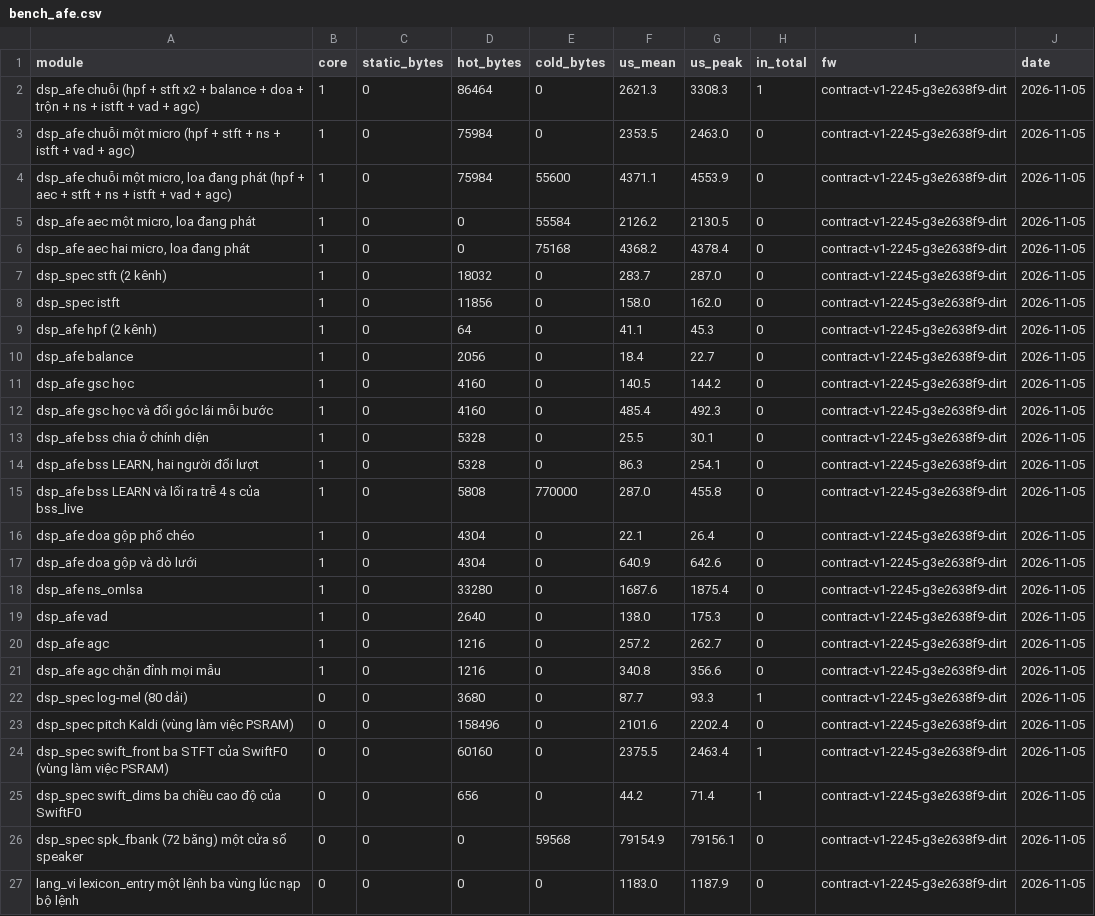
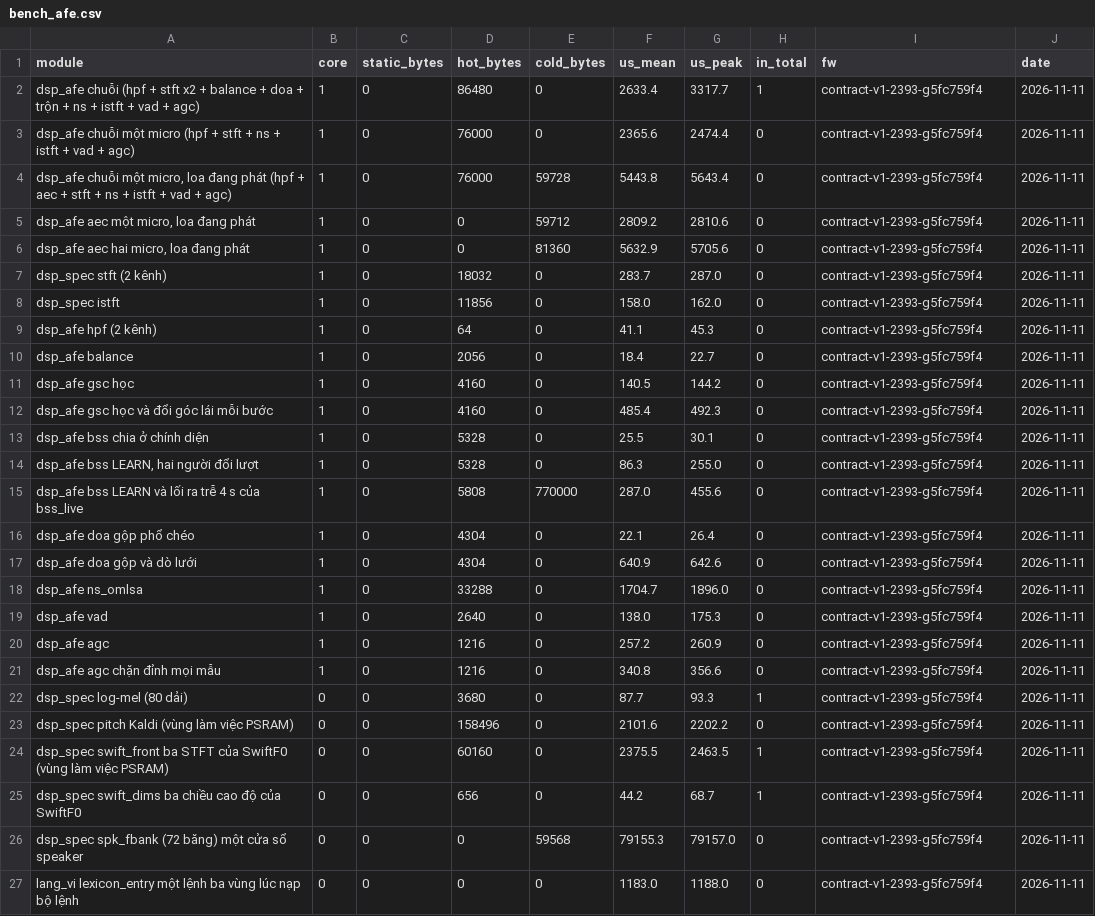
Before and after one commit to dovanviet04112004/esp-sr, a CSV file: docs/measurements/bench/bench_afe.csv, drawn as a sheet.

Commit message:
perf(firmware/dsp_afe): record the coupled residual's cost on board C
bench_afe on board C: aec on one microphone with the speaker playing
takes 2 809 us a hop against 2 126 us, the whole one-microphone chain
5 444 us against 4 371 us, 34% of a 16 ms frame and inside core 1's
budget; with the speaker silent the chain moves by 12 us. aec's cold
region grows by 4 KB of PSRAM.

Task: E10-T9

```diff
--- a/docs/measurements/bench/bench_afe.csv
+++ b/docs/measurements/bench/bench_afe.csv
@@ -1,27 +1,27 @@
 module,core,static_bytes,hot_bytes,cold_bytes,us_mean,us_peak,in_total,fw,date
-dsp_afe chuỗi (hpf + stft x2 + balance + doa + trộn + ns + istft + vad + agc),1,0,86464,0,2621.3,3308.3,1,contract-v1-2245-g3e2638f9-dirt,2026-11-05
-dsp_afe chuỗi một micro (hpf + stft + ns + istft + vad + agc),1,0,75984,0,2353.5,2463.0,0,contract-v1-2245-g3e2638f9-dirt,2026-11-05
-"dsp_afe chuỗi một micro, loa đang phát (hpf + aec + stft + ns + istft + vad + agc)",1,0,75984,55600,4371.1,4553.9,0,contract-v1-2245-g3e2638f9-dirt,2026-11-05
-"dsp_afe aec một micro, loa đang phát",1,0,0,55584,2126.2,2130.5,0,contract-v1-2245-g3e2638f9-dirt,2026-11-05
-"dsp_afe aec hai micro, loa đang phát",1,0,0,75168,4368.2,4378.4,0,contract-v1-2245-g3e2638f9-dirt,2026-11-05
-dsp_spec stft (2 kênh),1,0,18032,0,283.7,287.0,0,contract-v1-2245-g3e2638f9-dirt,2026-11-05
-dsp_spec istft,1,0,11856,0,158.0,162.0,0,contract-v1-2245-g3e2638f9-dirt,2026-11-05
-dsp_afe hpf (2 kênh),1,0,64,0,41.1,45.3,0,contract-v1-2245-g3e2638f9-dirt,2026-11-05
-dsp_afe balance,1,0,2056,0,18.4,22.7,0,contract-v1-2245-g3e2638f9-dirt,2026-11-05
-dsp_afe gsc học,1,0,4160,0,140.5,144.2,0,contract-v1-2245-g3e2638f9-dirt,2026-11-05
-dsp_afe gsc học và đổi góc lái mỗi bước,1,0,4160,0,485.4,492.3,0,contract-v1-2245-g3e2638f9-dirt,2026-11-05
-dsp_afe bss chia ở chính diện,1,0,5328,0,25.5,30.1,0,contract-v1-2245-g3e2638f9-dirt,2026-11-05
-"dsp_afe bss LEARN, hai người đổi lượt",1,0,5328,0,86.3,254.1,0,contract-v1-2245-g3e2638f9-dirt,2026-11-05
-dsp_afe bss LEARN và lối ra trễ 4 s của bss_live,1,0,5808,770000,287.0,455.8,0,contract-v1-2245-g3e2638f9-dirt,2026-11-05
-dsp_afe doa gộp phổ chéo,1,0,4304,0,22.1,26.4,0,contract-v1-2245-g3e2638f9-dirt,2026-11-05
-dsp_afe doa gộp và dò lưới,1,0,4304,0,640.9,642.6,0,contract-v1-2245-g3e2638f9-dirt,2026-11-05
-dsp_afe ns_omlsa,1,0,33280,0,1687.6,1875.4,0,contract-v1-2245-g3e2638f9-dirt,2026-11-05
-dsp_afe vad,1,0,2640,0,138.0,175.3,0,contract-v1-2245-g3e2638f9-dirt,2026-11-05
-dsp_afe agc,1,0,1216,0,257.2,262.7,0,contract-v1-2245-g3e2638f9-dirt,2026-11-05
-dsp_afe agc chặn đỉnh mọi mẫu,1,0,1216,0,340.8,356.6,0,contract-v1-2245-g3e2638f9-dirt,2026-11-05
-dsp_spec log-mel (80 dải),0,0,3680,0,87.7,93.3,1,contract-v1-2245-g3e2638f9-dirt,2026-11-05
-dsp_spec pitch Kaldi (vùng làm việc PSRAM),0,0,158496,0,2101.6,2202.4,0,contract-v1-2245-g3e2638f9-dirt,2026-11-05
-dsp_spec swift_front ba STFT của SwiftF0 (vùng làm việc PSRAM),0,0,60160,0,2375.5,2463.4,1,contract-v1-2245-g3e2638f9-dirt,2026-11-05
-dsp_spec swift_dims ba chiều cao độ của SwiftF0,0,0,656,0,44.2,71.4,1,contract-v1-2245-g3e2638f9-dirt,2026-11-05
-dsp_spec spk_fbank (72 băng) một cửa sổ speaker,0,0,0,59568,79154.9,79156.1,0,contract-v1-2245-g3e2638f9-dirt,2026-11-05
-lang_vi lexicon_entry một lệnh ba vùng lúc nạp bộ lệnh,0,0,0,0,1183.0,1187.9,0,contract-v1-2245-g3e2638f9-dirt,2026-11-05
+dsp_afe chuỗi (hpf + stft x2 + balance + doa + trộn + ns + istft + vad + agc),1,0,86480,0,2633.4,3317.7,1,contract-v1-2393-g5fc759f4,2026-11-11
+dsp_afe chuỗi một micro (hpf + stft + ns + istft + vad + agc),1,0,76000,0,2365.6,2474.4,0,contract-v1-2393-g5fc759f4,2026-11-11
+"dsp_afe chuỗi một micro, loa đang phát (hpf + aec + stft + ns + istft + vad + agc)",1,0,76000,59728,5443.8,5643.4,0,contract-v1-2393-g5fc759f4,2026-11-11
+"dsp_afe aec một micro, loa đang phát",1,0,0,59712,2809.2,2810.6,0,contract-v1-2393-g5fc759f4,2026-11-11
+"dsp_afe aec hai micro, loa đang phát",1,0,0,81360,5632.9,5705.6,0,contract-v1-2393-g5fc759f4,2026-11-11
+dsp_spec stft (2 kênh),1,0,18032,0,283.7,287.0,0,contract-v1-2393-g5fc759f4,2026-11-11
+dsp_spec istft,1,0,11856,0,158.0,162.0,0,contract-v1-2393-g5fc759f4,2026-11-11
+dsp_afe hpf (2 kênh),1,0,64,0,41.1,45.3,0,contract-v1-2393-g5fc759f4,2026-11-11
+dsp_afe balance,1,0,2056,0,18.4,22.7,0,contract-v1-2393-g5fc759f4,2026-11-11
+dsp_afe gsc học,1,0,4160,0,140.5,144.2,0,contract-v1-2393-g5fc759f4,2026-11-11
+dsp_afe gsc học và đổi góc lái mỗi bước,1,0,4160,0,485.4,492.3,0,contract-v1-2393-g5fc759f4,2026-11-11
+dsp_afe bss chia ở chính diện,1,0,5328,0,25.5,30.1,0,contract-v1-2393-g5fc759f4,2026-11-11
+"dsp_afe bss LEARN, hai người đổi lượt",1,0,5328,0,86.3,255.0,0,contract-v1-2393-g5fc759f4,2026-11-11
+dsp_afe bss LEARN và lối ra trễ 4 s của bss_live,1,0,5808,770000,287.0,455.6,0,contract-v1-2393-g5fc759f4,2026-11-11
+dsp_afe doa gộp phổ chéo,1,0,4304,0,22.1,26.4,0,contract-v1-2393-g5fc759f4,2026-11-11
+dsp_afe doa gộp và dò lưới,1,0,4304,0,640.9,642.6,0,contract-v1-2393-g5fc759f4,2026-11-11
+dsp_afe ns_omlsa,1,0,33288,0,1704.7,1896.0,0,contract-v1-2393-g5fc759f4,2026-11-11
+dsp_afe vad,1,0,2640,0,138.0,175.3,0,contract-v1-2393-g5fc759f4,2026-11-11
+dsp_afe agc,1,0,1216,0,257.2,260.9,0,contract-v1-2393-g5fc759f4,2026-11-11
+dsp_afe agc chặn đỉnh mọi mẫu,1,0,1216,0,340.8,356.6,0,contract-v1-2393-g5fc759f4,2026-11-11
+dsp_spec log-mel (80 dải),0,0,3680,0,87.7,93.3,1,contract-v1-2393-g5fc759f4,2026-11-11
+dsp_spec pitch Kaldi (vùng làm việc PSRAM),0,0,158496,0,2101.6,2202.2,0,contract-v1-2393-g5fc759f4,2026-11-11
+dsp_spec swift_front ba STFT của SwiftF0 (vùng làm việc PSRAM),0,0,60160,0,2375.5,2463.5,1,contract-v1-2393-g5fc759f4,2026-11-11
+dsp_spec swift_dims ba chiều cao độ của SwiftF0,0,0,656,0,44.2,68.7,1,contract-v1-2393-g5fc759f4,2026-11-11
+dsp_spec spk_fbank (72 băng) một cửa sổ speaker,0,0,0,59568,79155.3,79157.0,0,contract-v1-2393-g5fc759f4,2026-11-11
+lang_vi lexicon_entry một lệnh ba vùng lúc nạp bộ lệnh,0,0,0,0,1183.0,1188.0,0,contract-v1-2393-g5fc759f4,2026-11-11
```
Also changed, not shown: 1 other file.
